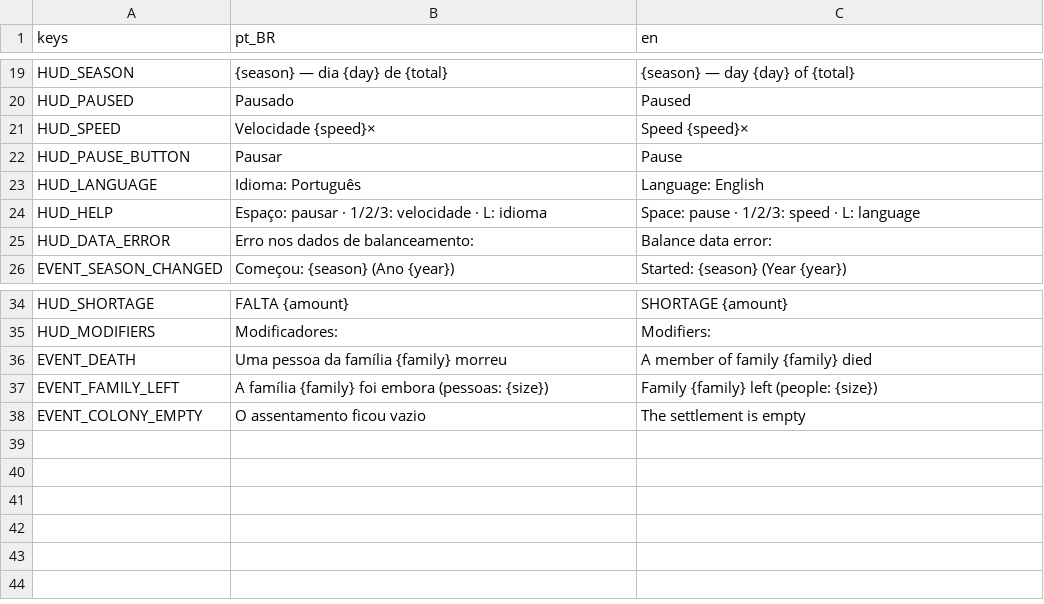
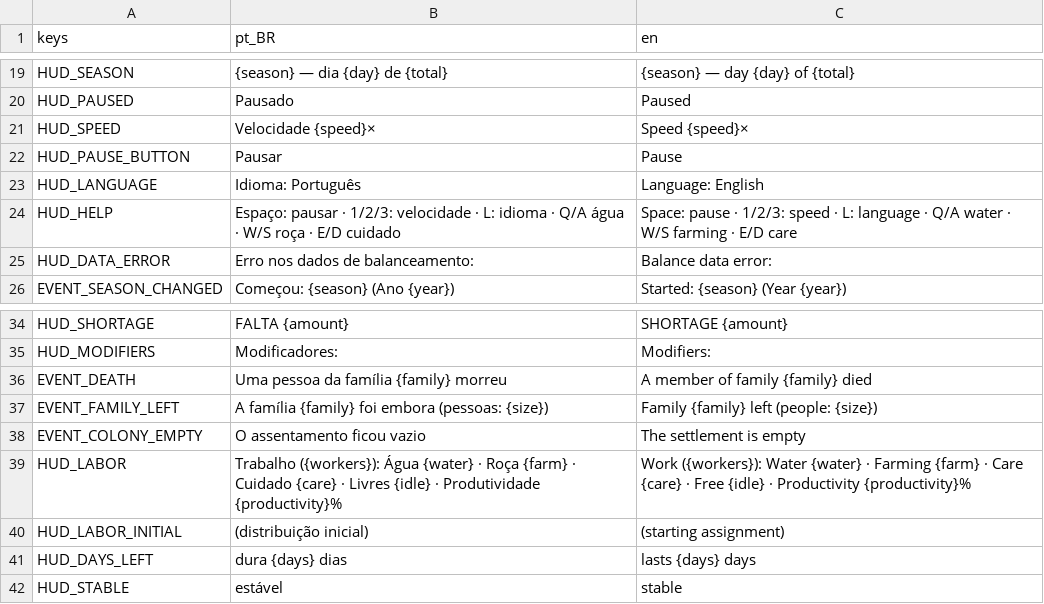
Before and after one commit to Alucardjrr/jogo-estacoes, a CSV file: data/text/ui.csv, drawn as a sheet; only a part is shown, gaps mark what is left out.

```diff
--- a/data/text/ui.csv
+++ b/data/text/ui.csv
@@ -23,3 +23,3 @@ HUD_PAUSE_BUTTON,Pausar,Pause
 HUD_LANGUAGE,Idioma: Português,Language: English
-HUD_HELP,Espaço: pausar · 1/2/3: velocidade · L: idioma,Space: pause · 1/2/3: speed · L: language
+HUD_HELP,Espaço: pausar · 1/2/3: velocidade · L: idioma · Q/A água · W/S roça · E/D cuidado,Space: pause · 1/2/3: speed · L: language · Q/A water · W/S farming · E/D care
 HUD_DATA_ERROR,Erro nos dados de balanceamento:,Balance data error:
@@ -38 +38,5 @@ EVENT_FAMILY_LEFT,A família {family} foi embora (pessoas: {size}),Family {famil
 EVENT_COLONY_EMPTY,O assentamento ficou vazio,The settlement is empty
+HUD_LABOR,"Trabalho ({workers}): Água {water} · Roça {farm} · Cuidado {care} · Livres {idle} · Produtividade {productivity}%","Work ({workers}): Water {water} · Farming {farm} · Care {care} · Free {idle} · Productivity {productivity}%"
+HUD_LABOR_INITIAL,(distribuição inicial),(starting assignment)
+HUD_DAYS_LEFT,dura {days} dias,lasts {days} days
+HUD_STABLE,estável,stable
```
Also changed, not shown: 22 other files.
